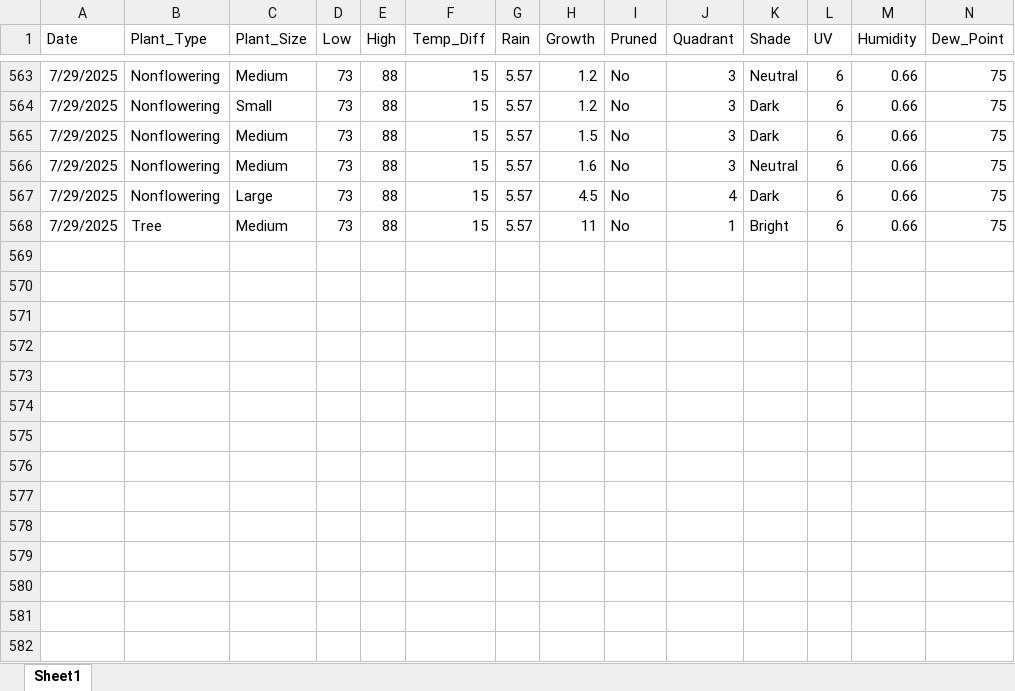
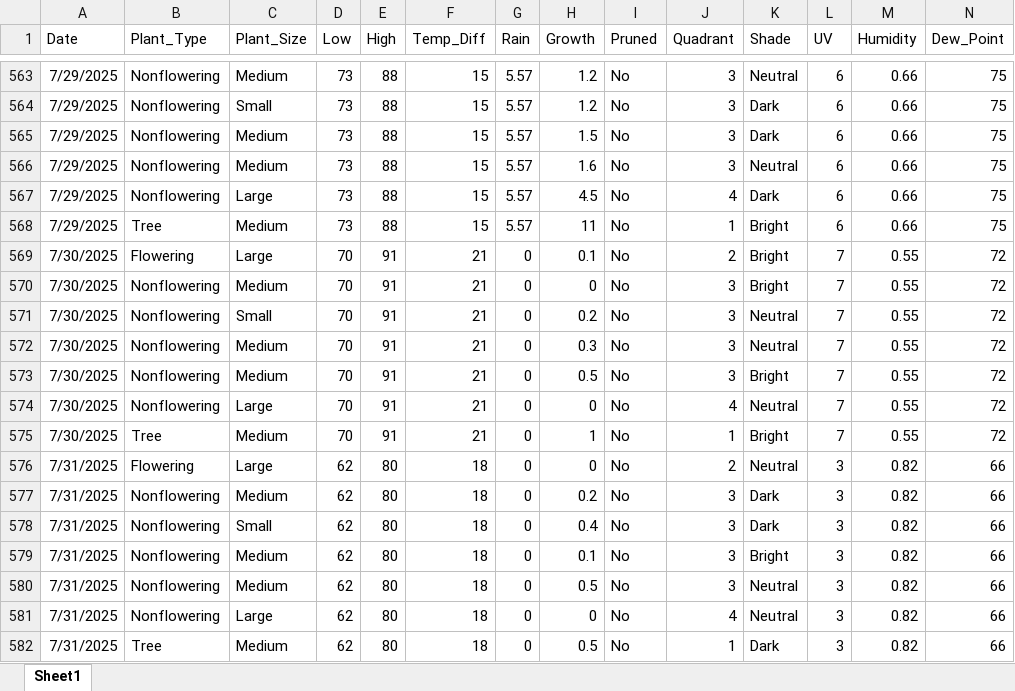
Before and after one commit to WVF-1/Summer-Research-Project, an Excel workbook: Landscaping Data.xlsx, sheet Sheet1, drawn as a sheet; only a part is shown, gaps mark what is left out; values as stored, in another font and other column widths than the file's, no borders; rows hold the shown columns only; the diff names each change by its address in the sheet, - before the commit and + after, or states it on an @@ line.

Commit message:
Add files via upload

```diff
--- a/Landscaping Data.xlsx (sheet Sheet1)
+++ b/Landscaping Data.xlsx (sheet Sheet1)
+row 569: 7/30/2025 | Flowering | Large | 70 | 91 | 21 | 0 | 0.1 | No | 2 | Bright | 7 | 0.55 | 72
+row 570: 7/30/2025 | Nonflowering | Medium | 70 | 91 | 21 | 0 | 0 | No | 3 | Bright | 7 | 0.55 | 72
+row 571: 7/30/2025 | Nonflowering | Small | 70 | 91 | 21 | 0 | 0.2 | No | 3 | Neutral | 7 | 0.55 | 72
+row 572: 7/30/2025 | Nonflowering | Medium | 70 | 91 | 21 | 0 | 0.3 | No | 3 | Neutral | 7 | 0.55 | 72
+row 573: 7/30/2025 | Nonflowering | Medium | 70 | 91 | 21 | 0 | 0.5 | No | 3 | Bright | 7 | 0.55 | 72
+row 574: 7/30/2025 | Nonflowering | Large | 70 | 91 | 21 | 0 | 0 | No | 4 | Neutral | 7 | 0.55 | 72
+row 575: 7/30/2025 | Tree | Medium | 70 | 91 | 21 | 0 | 1 | No | 1 | Bright | 7 | 0.55 | 72
+row 576: 7/31/2025 | Flowering | Large | 62 | 80 | 18 | 0 | 0 | No | 2 | Neutral | 3 | 0.82 | 66
+row 577: 7/31/2025 | Nonflowering | Medium | 62 | 80 | 18 | 0 | 0.2 | No | 3 | Dark | 3 | 0.82 | 66
+row 578: 7/31/2025 | Nonflowering | Small | 62 | 80 | 18 | 0 | 0.4 | No | 3 | Dark | 3 | 0.82 | 66
+row 579: 7/31/2025 | Nonflowering | Medium | 62 | 80 | 18 | 0 | 0.1 | No | 3 | Bright | 3 | 0.82 | 66
+row 580: 7/31/2025 | Nonflowering | Medium | 62 | 80 | 18 | 0 | 0.5 | No | 3 | Neutral | 3 | 0.82 | 66
+row 581: 7/31/2025 | Nonflowering | Large | 62 | 80 | 18 | 0 | 0 | No | 4 | Neutral | 3 | 0.82 | 66
+row 582: 7/31/2025 | Tree | Medium | 62 | 80 | 18 | 0 | 0.5 | No | 1 | Dark | 3 | 0.82 | 66
```
